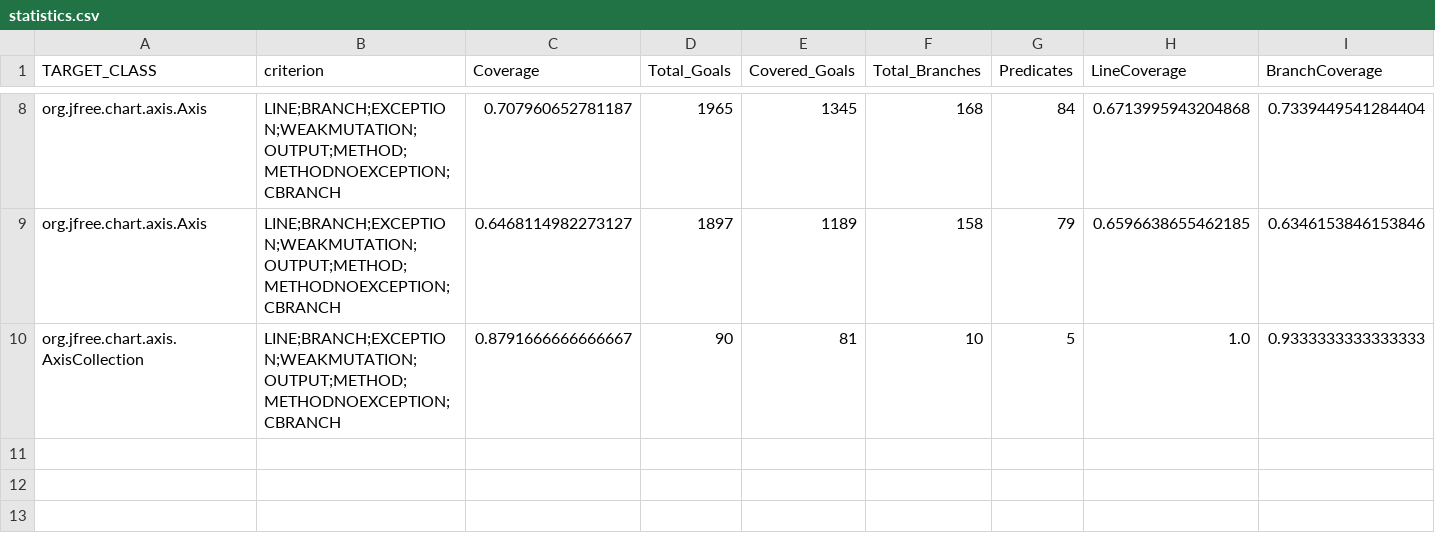
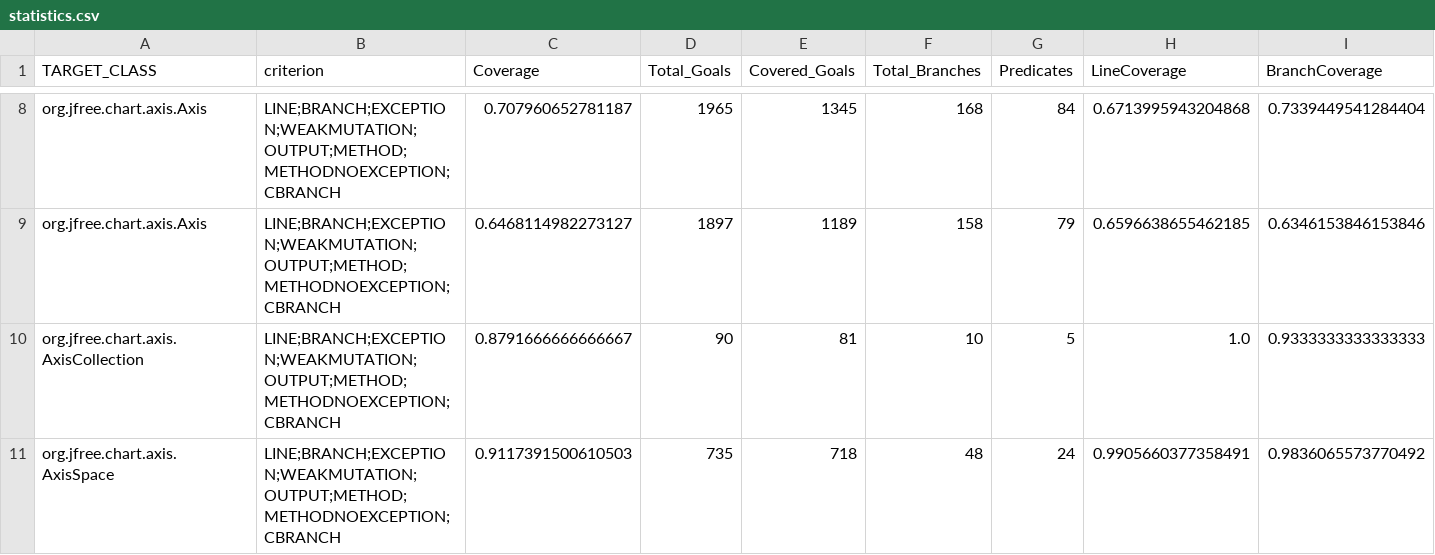
Before and after one commit to Setareh-Rostami/jfreechart, a CSV file: evosuite-report/statistics.csv, drawn as a sheet; only a part is shown, gaps mark what is left out; rows hold the shown columns only; the diff names each change by its address in the sheet, - before the commit and + after, or states it on an @@ line.

Commit message:
class 6- evosuite report
6st class : AxisSpace

```diff
--- a/evosuite-report/statistics.csv
+++ b/evosuite-report/statistics.csv
+row 11: org.jfree.chart.axis.AxisSpace | LINE;BRANCH;EXCEPTION;WEAKMUTATION;OUTPUT;METHOD;METHODNOEXCEPTION;CBRANCH | 0.9117391500610503 | 735 | 718 | 48 | 24 | 0.9905660377358491 | 0.9836065573770492
```
Also changed, not shown: 2 other files.
